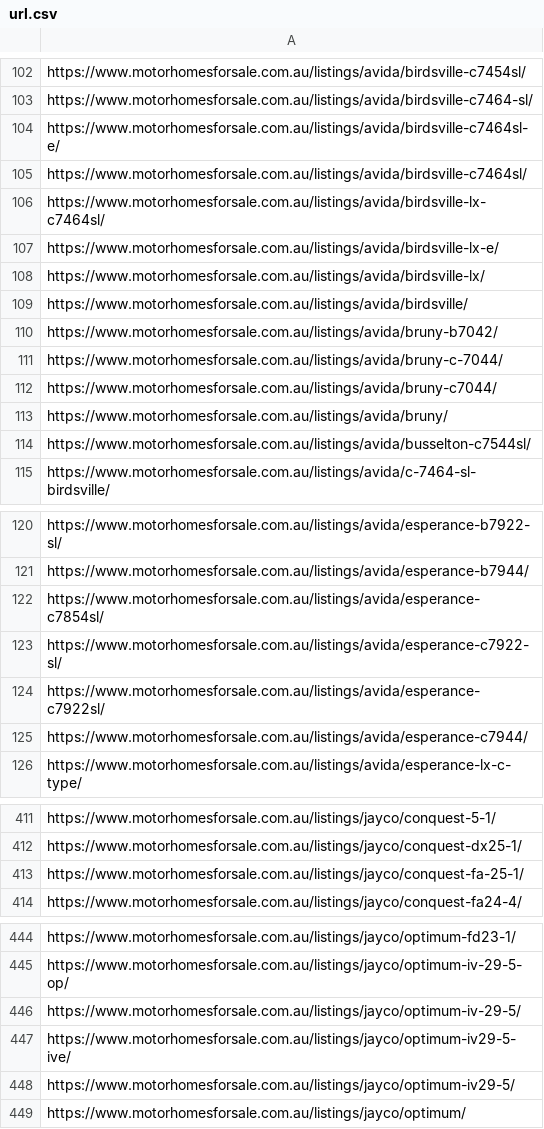
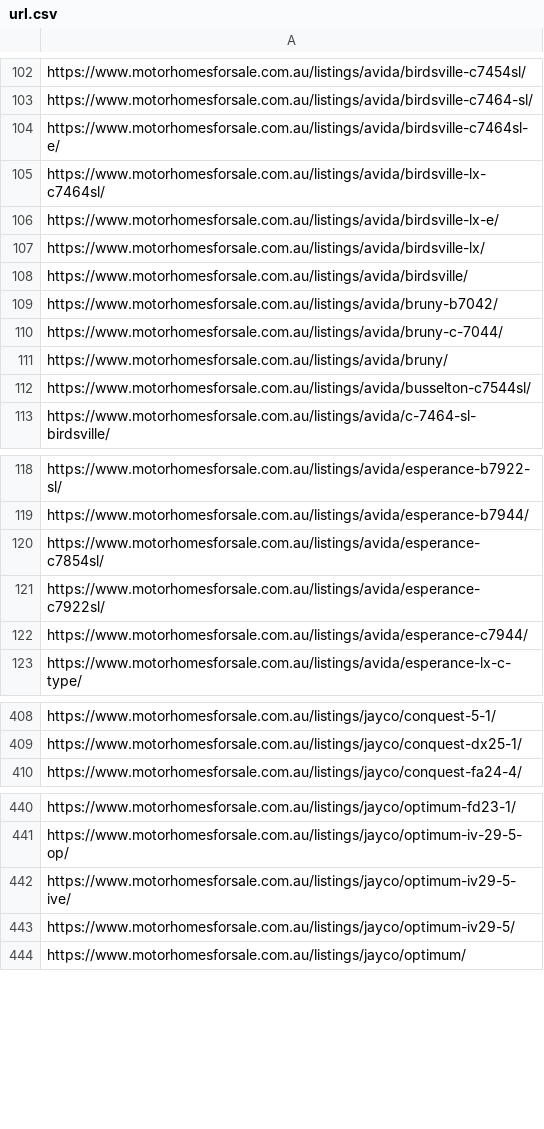
Before and after one commit to sangeethaWeblogix/mfs, a CSV file: src/app/url.csv, drawn as a sheet; only a part is shown, gaps mark what is left out; the diff covers the shown part only; the diff names each change by its address in the sheet, - before the commit and + after, or states it on an @@ line.

```diff
--- a/src/app/url.csv
+++ b/src/app/url.csv
-row 105: https://www.motorhomesforsale.com.au/listings/avida/birdsville-c7464sl/
-row 112: https://www.motorhomesforsale.com.au/listings/avida/bruny-c7044/
-row 123: https://www.motorhomesforsale.com.au/listings/avida/esperance-c7922-sl/
-row 413: https://www.motorhomesforsale.com.au/listings/jayco/conquest-fa-25-1/
-row 446: https://www.motorhomesforsale.com.au/listings/jayco/optimum-iv-29-5/
```
Also changed, not shown: 2 removed rows elsewhere in this file.
